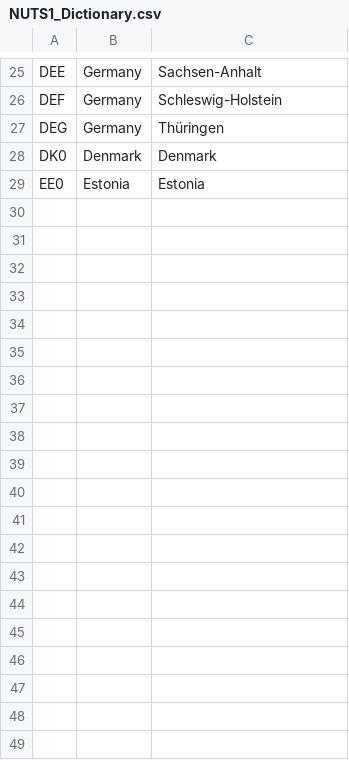
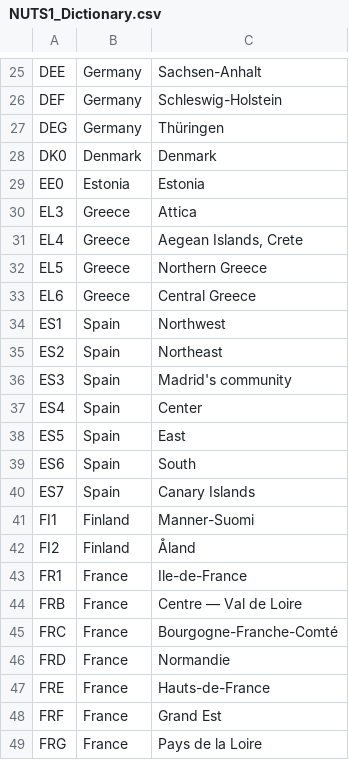
Before and after one commit to openENTRANCE/Model-linkage-Legacy, a CSV file: Region/NUTS1_Dictionary.csv, drawn as a sheet; only a part is shown, gaps mark what is left out; the diff covers the shown part only; the diff names each change by its address in the sheet, - before the commit and + after, or states it on an @@ line.

Commit message:
Update NUTS1_Dictionary.csv

```diff
--- a/Region/NUTS1_Dictionary.csv
+++ b/Region/NUTS1_Dictionary.csv
+row 30: EL3 | Greece | Attica
+row 31: EL4 | Greece | Aegean Islands, Crete
+row 32: EL5 | Greece | Northern Greece
+row 33: EL6 | Greece | Central Greece
+row 34: ES1 | Spain | Northwest
+row 35: ES2 | Spain | Northeast
+row 36: ES3 | Spain | Madrid's community
+row 37: ES4 | Spain | Center
+row 38: ES5 | Spain | East
+row 39: ES6 | Spain | South
+row 40: ES7 | Spain | Canary Islands
+row 41: FI1 | Finland | Manner-Suomi
+row 42: FI2 | Finland | Åland
+row 43: FR1 | France | Ile-de-France
+row 44: FRB | France | Centre — Val de Loire
+row 45: FRC | France | Bourgogne-Franche-Comté
+row 46: FRD | France | Normandie
+row 47: FRE | France | Hauts-de-France
+row 48: FRF | France | Grand Est
+row 49: FRG | France | Pays de la Loire
```
Also changed, not shown: 21 added rows elsewhere in this file.
